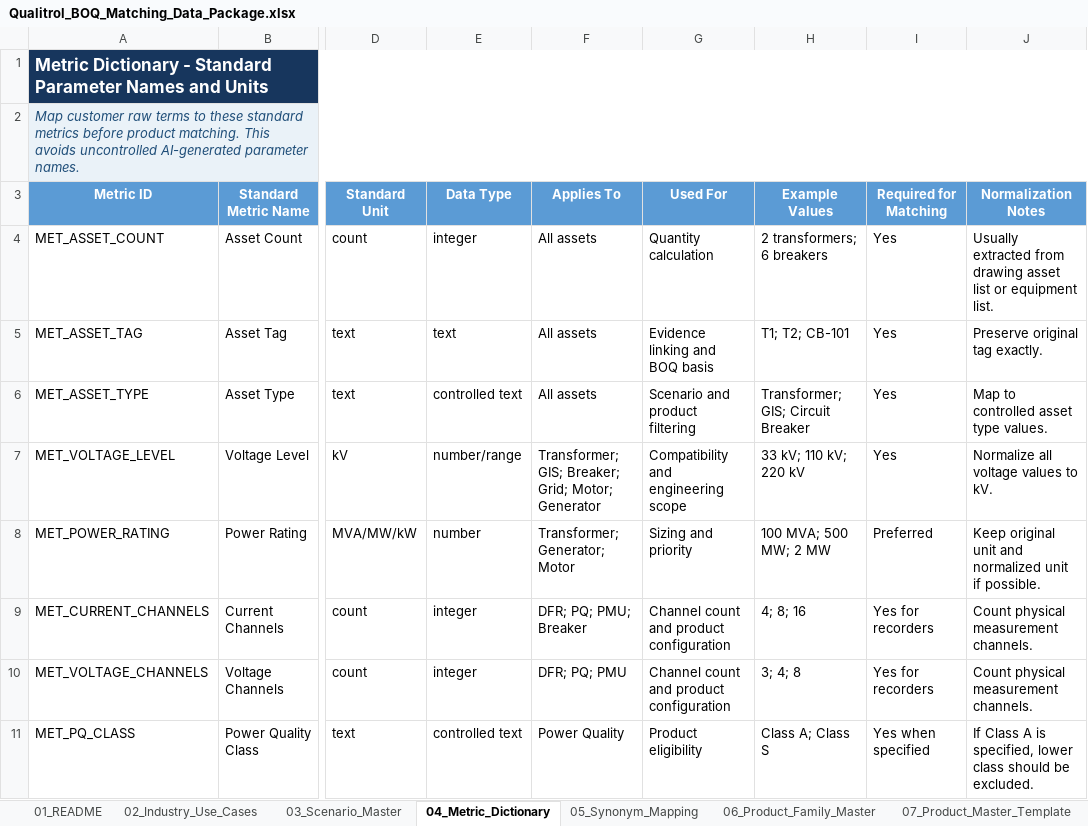
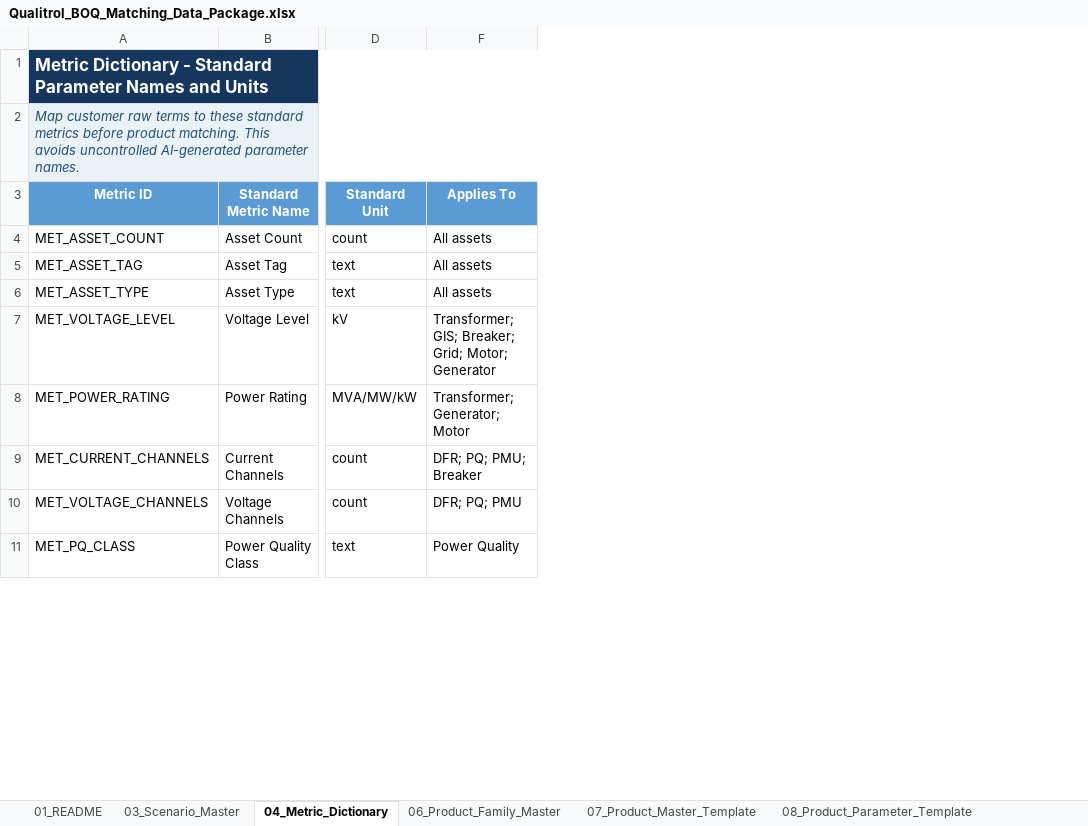
Before and after one commit to kevinqy001/Qualitrol-Quoting-Automation, an Excel workbook: Qualitrol_BOQ_Matching_Data_Package.xlsx, sheet 04_Metric_Dictionary, drawn as a sheet; only a part is shown, gaps mark what is left out; values as stored, in another font and other column widths than the file's, no borders; table styles not drawn; the diff names each change by its address in the sheet, - before the commit and + after, or states it on an @@ line.

```diff
--- a/Qualitrol_BOQ_Matching_Data_Package.xlsx (sheet 04_Metric_Dictionary)
+++ b/Qualitrol_BOQ_Matching_Data_Package.xlsx (sheet 04_Metric_Dictionary)
@@ sheet tab hidden: 02_Industry_Use_Cases @@
@@ sheet tab hidden: 05_Synonym_Mapping @@
@@ column E (Data Type) hidden, rows 4-11: integer | text | controlled text | number/range | number | integer | integer | controlled text @@
@@ column G (Used For) hidden, rows 4-11: Quantity calculation | Evidence linking and BOQ basis | Scenario and product filtering | Compatibility and engineering scope | Sizing and priority | Channel count and product configuration | Channel count and product configuration | Product eligibility @@
@@ column H (Example Values) hidden, rows 4-11: 2 transformers; 6 breakers | T1; T2; CB-101 | Transformer; GIS; Circuit Breaker | 33 kV; 110 kV; 220 kV | 100 MVA; 500 MW; 2 MW | 4; 8; 16 | 3; 4; 8 | Class A; Class S @@
@@ column I (Required for Matching) hidden, rows 4-11: Yes | Yes | Yes | Yes | Preferred | Yes for recorders | Yes for recorders | Yes when specified @@
@@ column J (Normalization Notes) hidden, rows 4-11: Usually extracted from drawing asset list or equipment list. | Preserve original tag exactly. | Map to controlled asset type values. | Normalize all voltage values to kV. | Keep original unit and normalized unit if possible. | Count physical measurement channels. | Count physical measurement channels. | If Class A is specified, lower class should be excluded. @@
```
Also changed, not shown: sheet 07_Product_Master_Template, sheet 03_Scenario_Master, sheet 08_Product_Parameter_Template, sheet 06_Product_Family_Master, sheet 09_Quantity_Rules, sheet 10_Compatibility_Rules, other sheet tabs, 9 other files.
